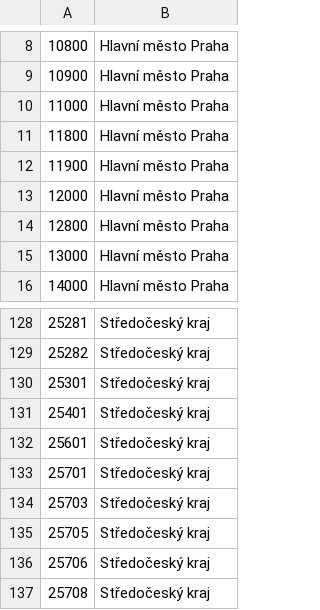
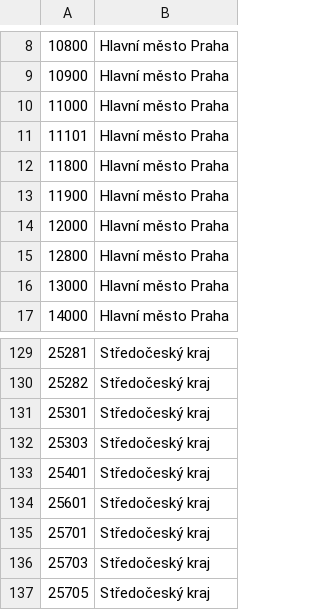
Before and after one commit to JirkaChadima/cz-region-boundaries, a CSV file: data/zip/zip-region.csv, drawn as a sheet; only a part is shown, gaps mark what is left out; the shorter side is filled out with more unchanged rows; the diff names each change by its address in the sheet, - before the commit and + after, or states it on an @@ line.

Commit message:
Fresh data

```diff
--- a/data/zip/zip-region.csv
+++ b/data/zip/zip-region.csv
+row 11: 11101 | Hlavní město Praha
+row 132: 25303 | Středočeský kraj
```
Also changed, not shown: data/zip/zip-county.csv, 16 other files.
